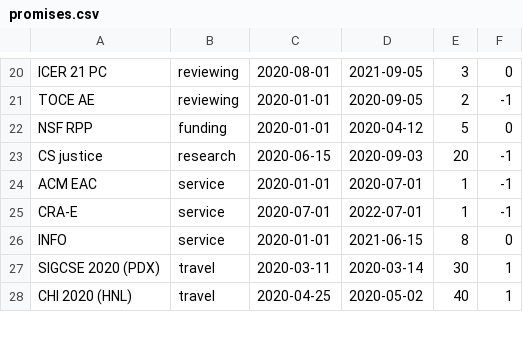
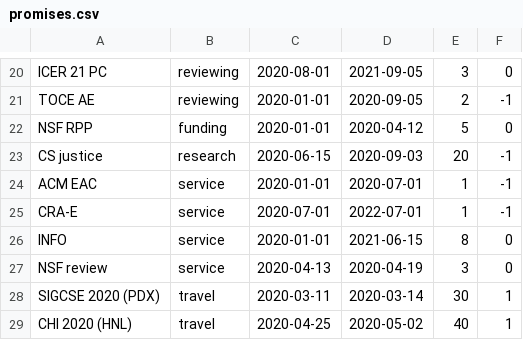
Before and after one commit to amyjko/faculty, a CSV file: promises/promises.csv, drawn as a sheet; only a part is shown, gaps mark what is left out; the diff names each change by its address in the sheet, - before the commit and + after, or states it on an @@ line.

Commit message:
Committed to NSF review.

```diff
--- a/promises/promises.csv
+++ b/promises/promises.csv
+row 27: NSF review | service | 2020-04-13 | 2020-04-19 | 3 | 0
```
